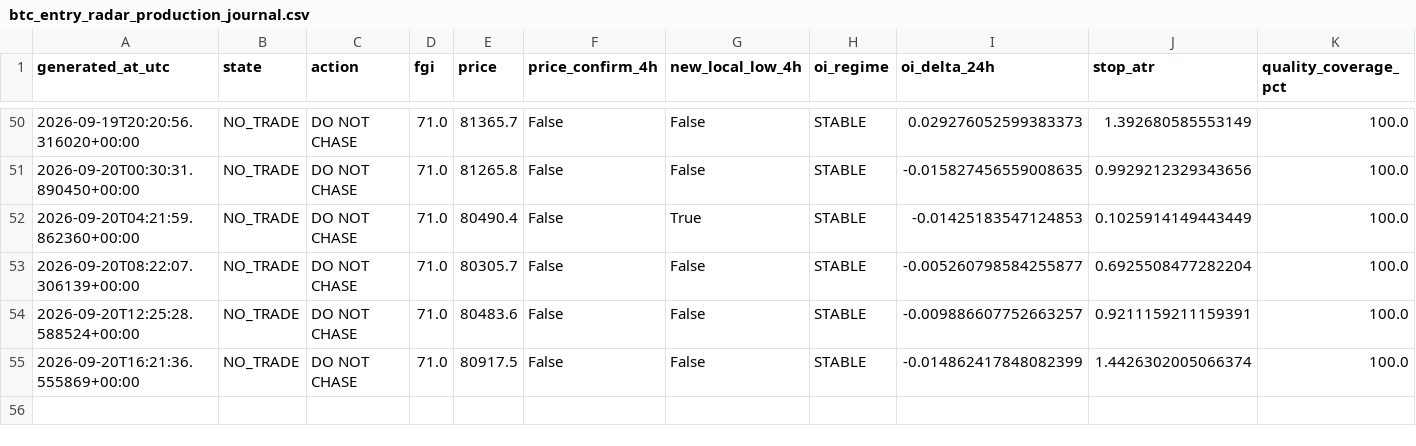
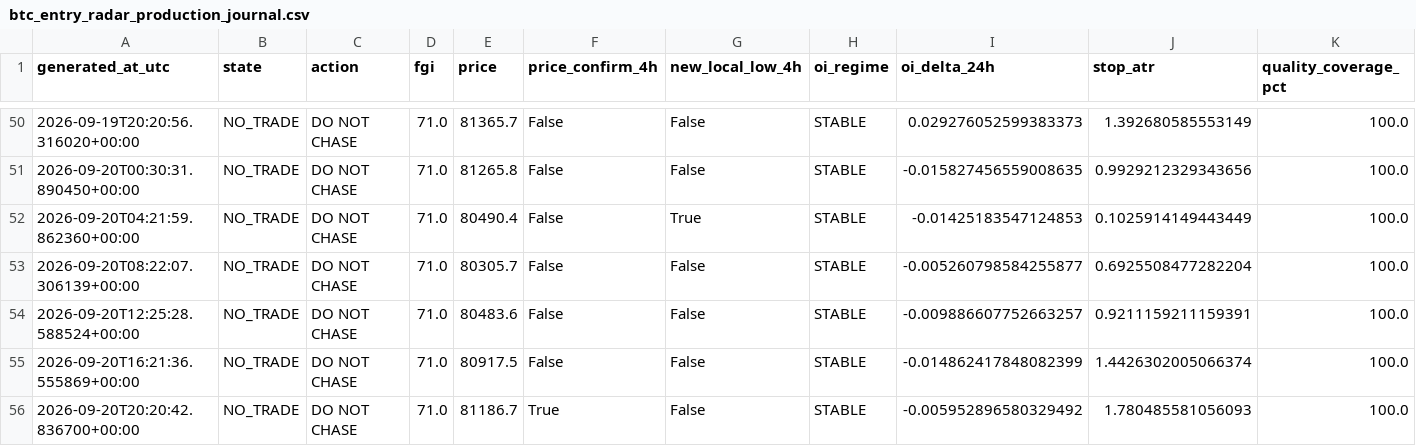
Before and after one commit to YaDragon44/moex-crash-radar, a CSV file: evidence/btc_entry_radar_production_journal.csv, drawn as a sheet; only a part is shown, gaps mark what is left out; rows hold the shown columns only; the diff names each change by its address in the sheet, - before the commit and + after, or states it on an @@ line.

```diff
--- a/evidence/btc_entry_radar_production_journal.csv
+++ b/evidence/btc_entry_radar_production_journal.csv
+row 56: 2026-09-20T20:20:42.836700+00:00 | NO_TRADE | DO NOT CHASE | 71.0 | 81186.7 | True | False | STABLE | -0.005952896580329492 | 1.780485581056093 | 100.0
```
Also changed, not shown: 3 other files.
